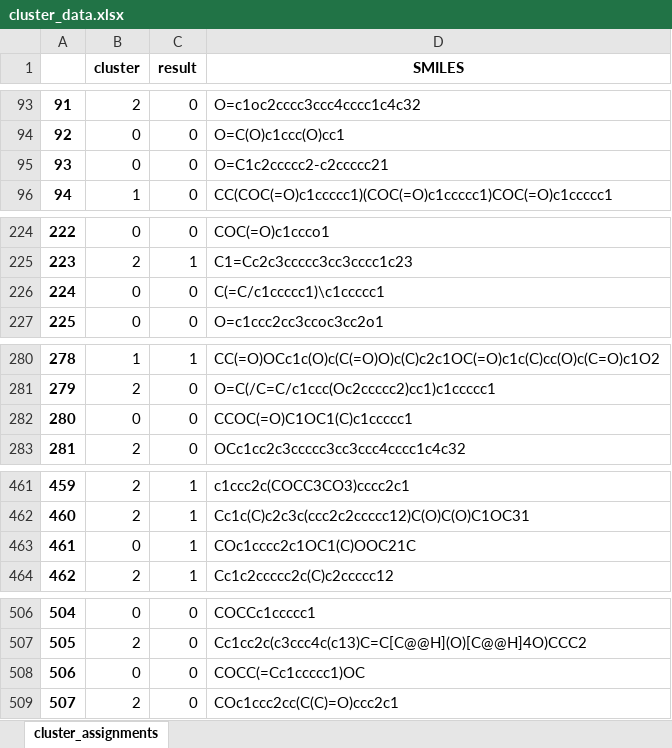
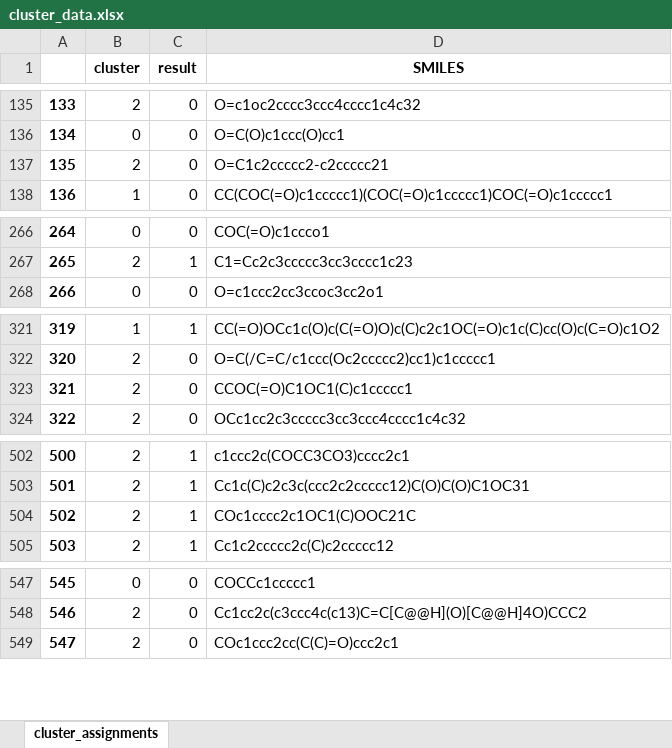
Before and after one commit to twsleight/Environmental_PAH_Mutagenicity, an Excel workbook: Final_Data/cluster_data.xlsx, sheet cluster_assignments, drawn as a sheet; only a part is shown, gaps mark what is left out; values as stored, in another font and other column widths than the file's, no borders; removed rows and columns are numbered as before the commit, all else as after; the diff covers the shown part only; the diff names each change by its address in the sheet, - before the commit and + after, or states it on an @@ line.

```diff
--- a/Final_Data/cluster_data.xlsx (sheet cluster_assignments)
+++ b/Final_Data/cluster_data.xlsx (sheet cluster_assignments)
@@ column A renumbered from row 44 down @@
-B137 (cluster): 0
+B137 (cluster): 2
-row 226: 224 | 0 | 0 | C(=C/c1ccccc1)\c1ccccc1
-B323 (cluster): 0
+B323 (cluster): 2
-B504 (cluster): 0
+B504 (cluster): 2
-row 508: 506 | 0 | 0 | COCC(=Cc1ccccc1)OC
```
Also changed, not shown: 42 added rows elsewhere in this sheet, Final_Data/TEST_predictions.xlsx, Final_Data/test_DescSelect_0.xlsx, 4 other files.
